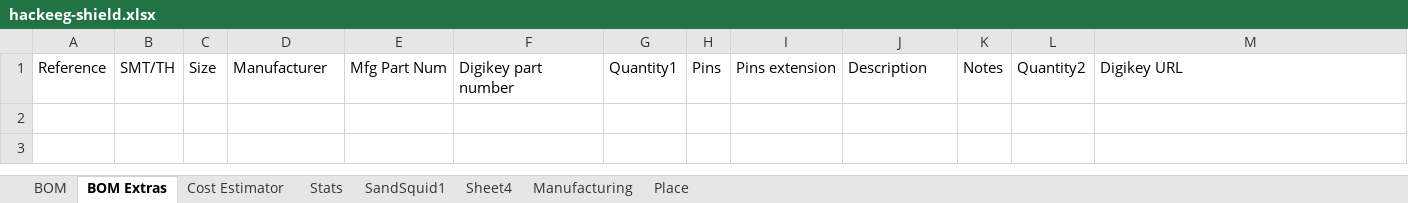
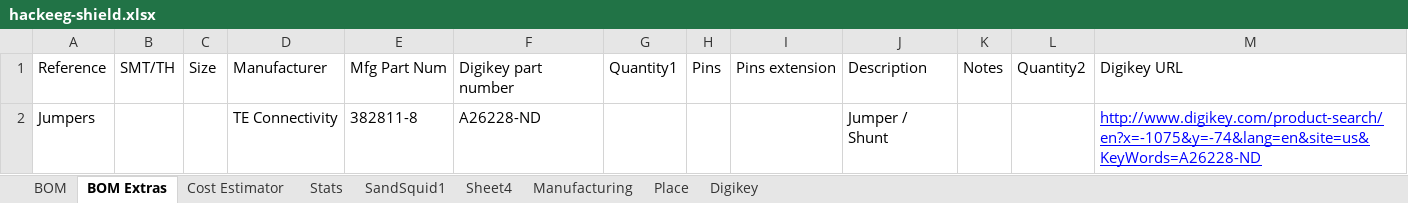
Before and after one commit to starcat-io/hackeeg-shield, an Excel workbook: cam/hackeeg-shield.xlsx, sheet BOM Extras, drawn as a sheet; values as stored, in another font and other column widths than the file's, no borders; the diff names each change by its address in the sheet, - before the commit and + after, or states it on an @@ line.

Commit message:
fixed some BOM URLs and part numbers after rev 1.1 Digikey/Mouser order

```diff
--- a/cam/hackeeg-shield.xlsx (sheet BOM Extras)
+++ b/cam/hackeeg-shield.xlsx (sheet BOM Extras)
+sheet tab: Digikey
+row 2: Jumpers |  |  | TE Connectivity | 382811-8 | A26228-ND |  |  |  | Jumper / Shunt |  |  | http://www.digikey.com/product-search/en?x=-1075&y=-74&lang=en&site=us&KeyWords=A26228-ND
```
Also changed, not shown: sheet BOM.
